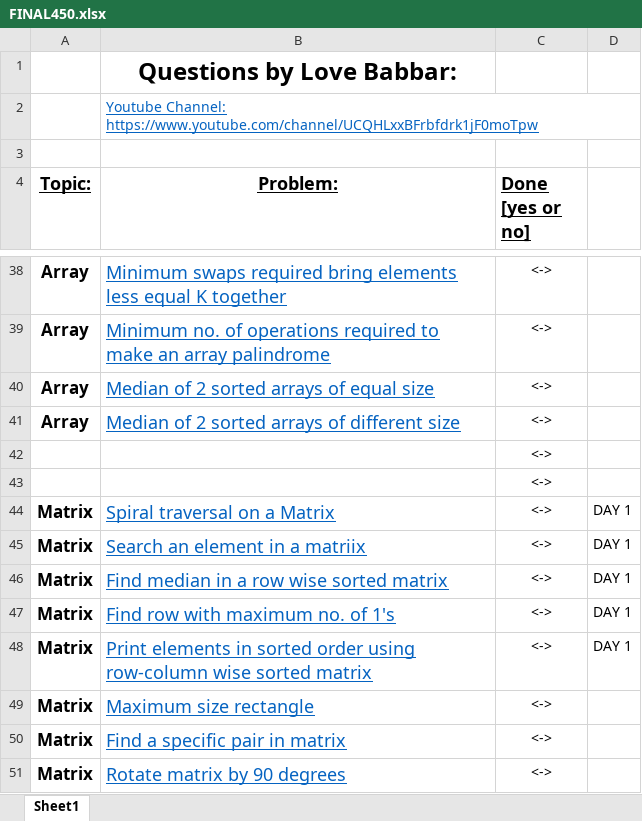
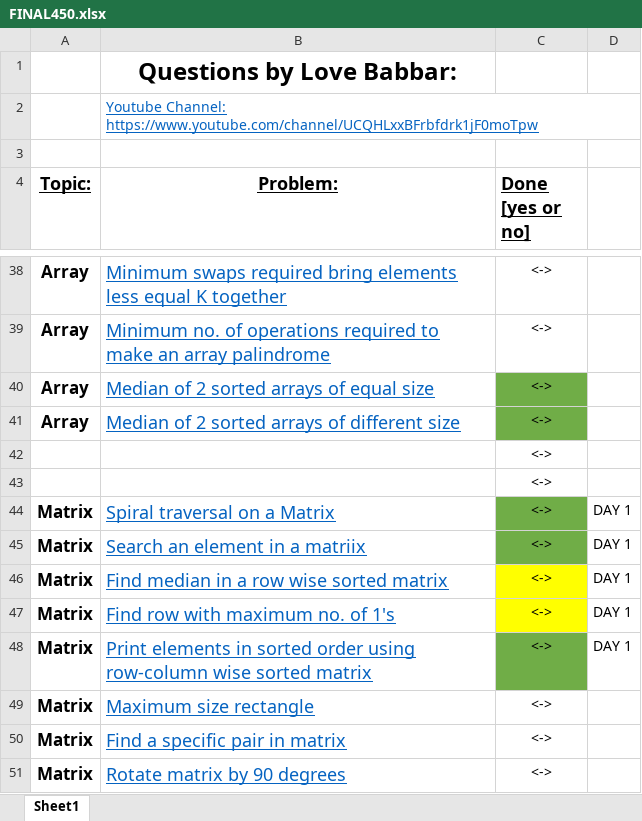
Before and after one commit to PrshntS/PREP, an Excel workbook: FINAL450.xlsx, sheet Sheet1, drawn as a sheet; only a part is shown, gaps mark what is left out; values as stored, in another font and other column widths than the file's, no borders; the diff names each change by its address in the sheet, - before the commit and + after, or states it on an @@ line.

```diff
--- a/FINAL450.xlsx (sheet Sheet1)
+++ b/FINAL450.xlsx (sheet Sheet1)
-C40:C41 fill: none
+C40:C41 fill: #70AD47
-C44:C45 fill: none
+C44:C45 fill: #70AD47
-C46:C47 fill: none
+C46:C47 fill: #FFFF00
-C48 fill: none
+C48 fill: #70AD47
```
Also changed, not shown: 10 other files.
